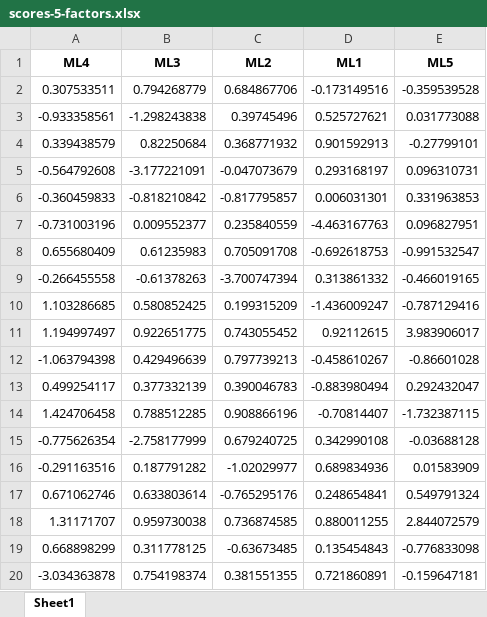
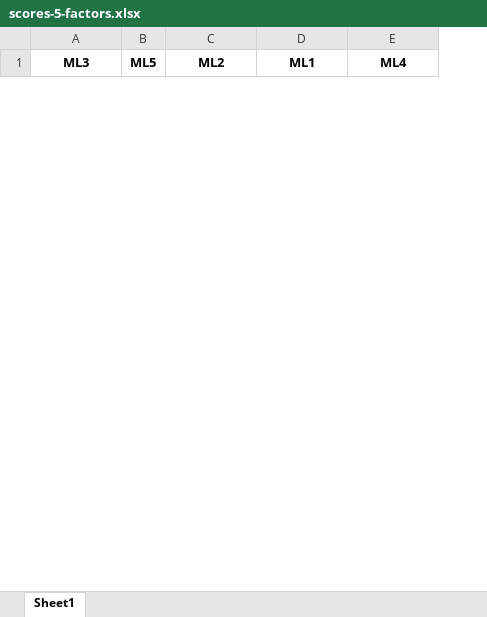
Before and after one commit to narslab/water-accessibility, an Excel workbook: results/scores-5-factors.xlsx, sheet Sheet1, drawn as a sheet; only a part is shown; values as stored, in another font and other column widths than the file's, no borders; removed rows and columns are numbered as before the commit, all else as after; the diff covers the shown part only; the diff names each change by its address in the sheet, - before the commit and + after, or states it on an @@ line.

```diff
--- a/results/scores-5-factors.xlsx (sheet Sheet1)
+++ b/results/scores-5-factors.xlsx (sheet Sheet1)
-column A (ML4), empty
+column B (ML5), empty
-E1: ML5
+E1: ML4
-row 2: 0.307533511 | 0.794268779 | 0.684867706 | -0.173149516 | -0.359539528
-row 3: -0.933358561 | -1.298243838 | 0.39745496 | 0.525727621 | 0.031773088
-row 4: 0.339438579 | 0.82250684 | 0.368771932 | 0.901592913 | -0.27799101
-row 5: -0.564792608 | -3.177221091 | -0.047073679 | 0.293168197 | 0.096310731
-row 6: -0.360459833 | -0.818210842 | -0.817795857 | 0.006031301 | 0.331963853
-row 7: -0.731003196 | 0.009552377 | 0.235840559 | -4.463167763 | 0.096827951
-row 8: 0.655680409 | 0.61235983 | 0.705091708 | -0.692618753 | -0.991532547
-row 9: -0.266455558 | -0.61378263 | -3.700747394 | 0.313861332 | -0.466019165
-row 10: 1.103286685 | 0.580852425 | 0.199315209 | -1.436009247 | -0.787129416
-row 11: 1.194997497 | 0.922651775 | 0.743055452 | 0.92112615 | 3.983906017
-row 12: -1.063794398 | 0.429496639 | 0.797739213 | -0.458610267 | -0.86601028
-row 13: 0.499254117 | 0.377332139 | 0.390046783 | -0.883980494 | 0.292432047
-row 14: 1.424706458 | 0.788512285 | 0.908866196 | -0.70814407 | -1.732387115
-row 15: -0.775626354 | -2.758177999 | 0.679240725 | 0.342990108 | -0.03688128
-row 16: -0.291163516 | 0.187791282 | -1.02029977 | 0.689834936 | 0.01583909
-row 17: 0.671062746 | 0.633803614 | -0.765295176 | 0.248654841 | 0.549791324
-row 18: 1.31171707 | 0.959730038 | 0.736874585 | 0.880011255 | 2.844072579
-row 19: 0.668898299 | 0.311778125 | -0.63673485 | 0.135454843 | -0.776833098
-row 20: -3.034363878 | 0.754198374 | 0.381551355 | 0.721860891 | -0.159647181
```
Also changed, not shown: 73 added rows and 54 removed rows elsewhere in this sheet, results/df-five-scores.xlsx, results/dfsimple.xlsx, 8 other files.
